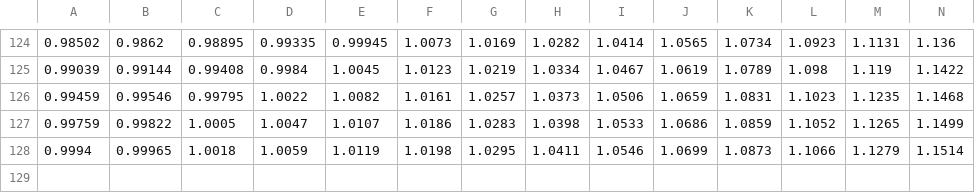
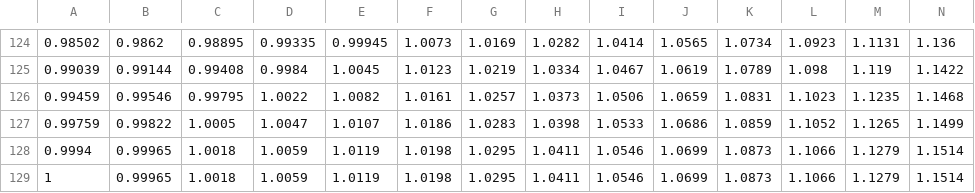
Before and after one commit to jonFrydman/CFD_HW5, a CSV file: Grid_X_Points.csv, drawn as a sheet; only a part is shown, gaps mark what is left out; rows hold the shown columns only; the diff names each change by its address in the sheet, - before the commit and + after, or states it on an @@ line.

Commit message:
grid modification

```diff
--- a/Grid_X_Points.csv
+++ b/Grid_X_Points.csv
+row 129: 1 | 0.99965 | 1.0018 | 1.0059 | 1.0119 | 1.0198 | 1.0295 | 1.0411 | 1.0546 | 1.0699 | 1.0873 | 1.1066 | 1.1279 | 1.1514
```
Also changed, not shown: Grid_Y_Points.csv, 1 other file.
